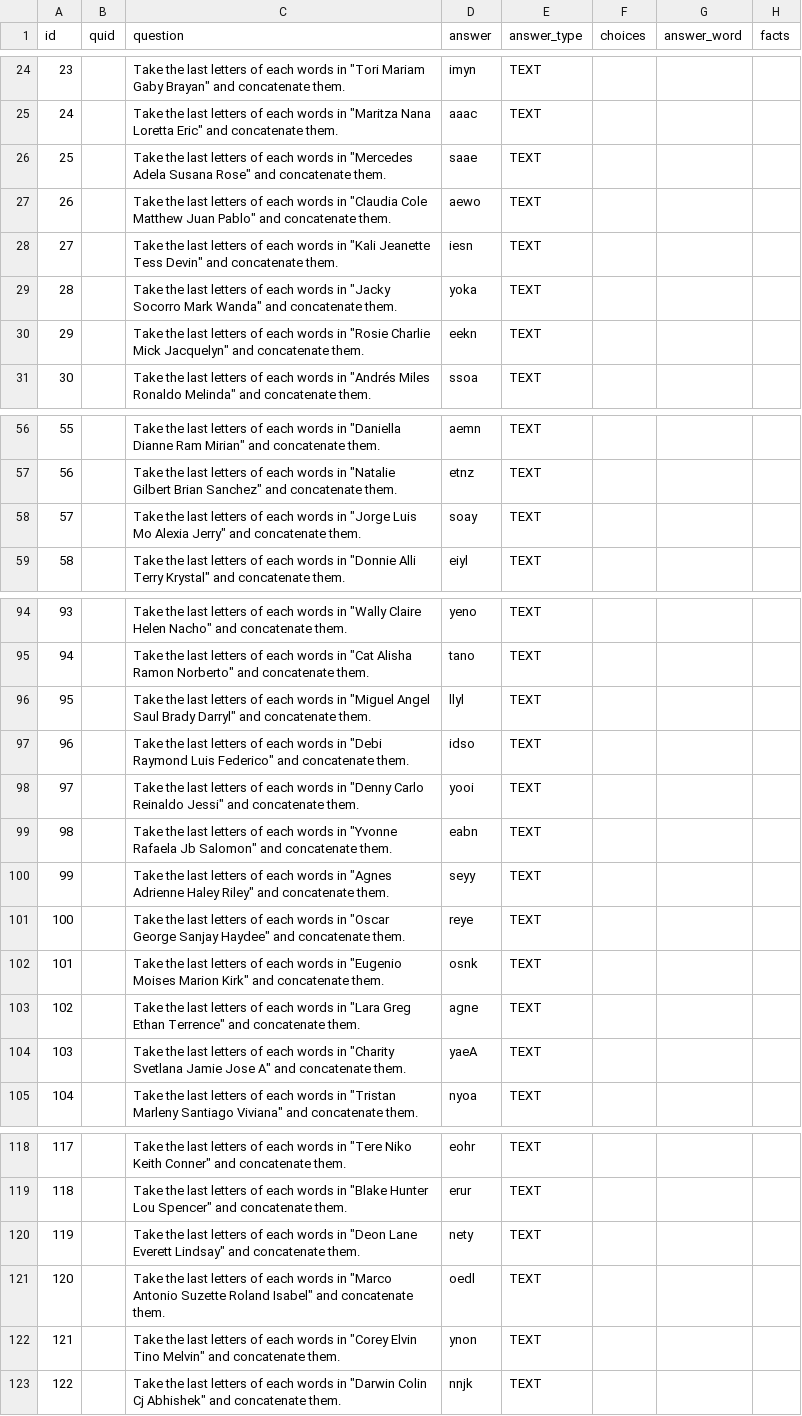
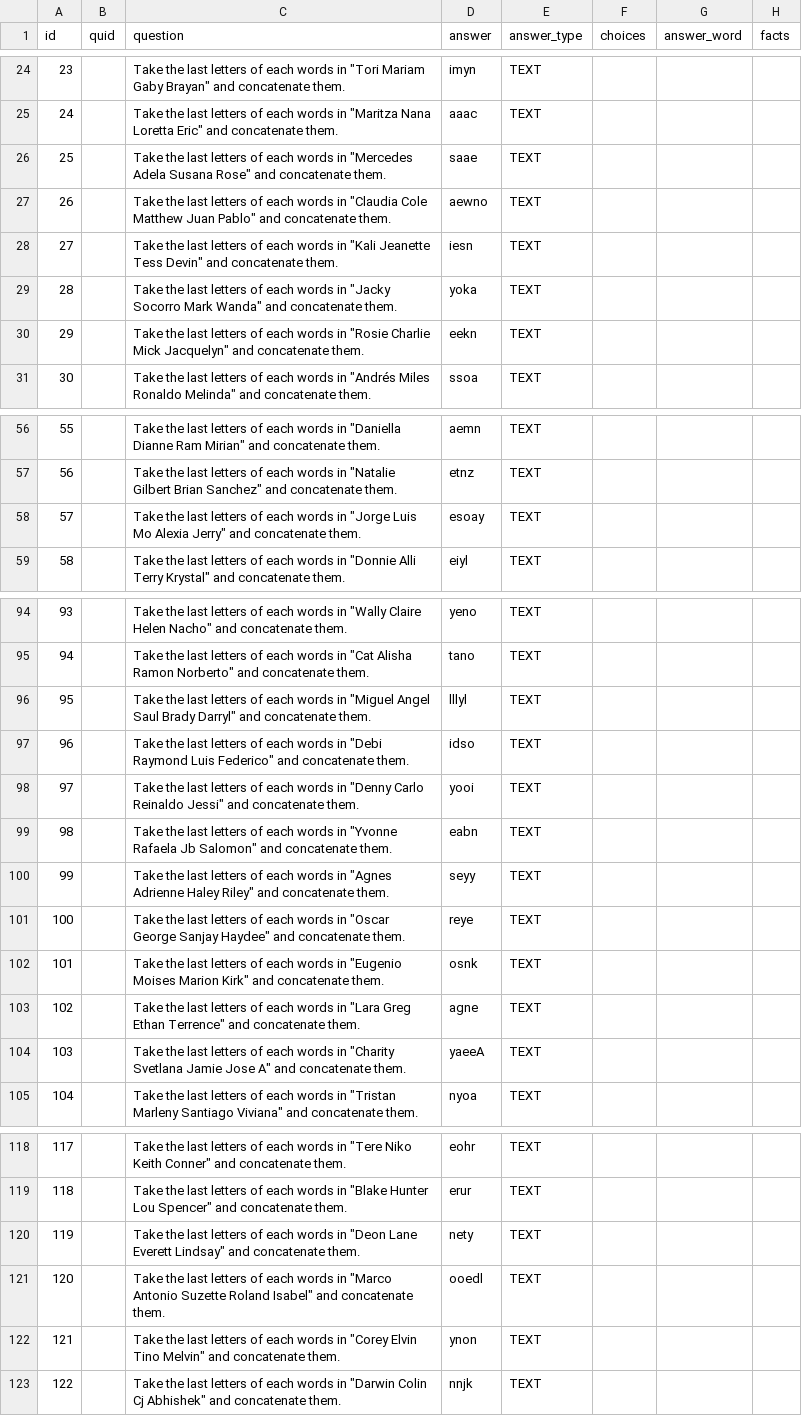
Before and after one commit to Betija13/Magistra_darbs, a CSV file: datasets/LastLetterConcat/data/data_normalized.csv, drawn as a sheet; only a part is shown, gaps mark what is left out.

```diff
--- a/datasets/LastLetterConcat/data/data_normalized.csv
+++ b/datasets/LastLetterConcat/data/data_normalized.csv
@@ -26,3 +26,3 @@ id,quid,question,answer,answer_type,choices,answer_word,facts
 25,,"Take the last letters of each words in ""Mercedes Adela Susana Rose"" and concatenate them.",saae,TEXT,,,
-26,,"Take the last letters of each words in ""Claudia Cole Matthew Juan Pablo"" and concatenate them.",aewo,TEXT,,,
+26,,"Take the last letters of each words in ""Claudia Cole Matthew Juan Pablo"" and concatenate them.",aewno,TEXT,,,
 27,,"Take the last letters of each words in ""Kali Jeanette Tess Devin"" and concatenate them.",iesn,TEXT,,,
@@ -57,3 +57,3 @@ id,quid,question,answer,answer_type,choices,answer_word,facts
 56,,"Take the last letters of each words in ""Natalie Gilbert Brian Sanchez"" and concatenate them.",etnz,TEXT,,,
-57,,"Take the last letters of each words in ""Jorge Luis Mo Alexia Jerry"" and concatenate them.",soay,TEXT,,,
+57,,"Take the last letters of each words in ""Jorge Luis Mo Alexia Jerry"" and concatenate them.",esoay,TEXT,,,
 58,,"Take the last letters of each words in ""Donnie Alli Terry Krystal"" and concatenate them.",eiyl,TEXT,,,
@@ -95,3 +95,3 @@ id,quid,question,answer,answer_type,choices,answer_word,facts
 94,,"Take the last letters of each words in ""Cat Alisha Ramon Norberto"" and concatenate them.",tano,TEXT,,,
-95,,"Take the last letters of each words in ""Miguel Angel Saul Brady Darryl"" and concatenate them.",llyl,TEXT,,,
+95,,"Take the last letters of each words in ""Miguel Angel Saul Brady Darryl"" and concatenate them.",lllyl,TEXT,,,
 96,,"Take the last letters of each words in ""Debi Raymond Luis Federico"" and concatenate them.",idso,TEXT,,,
@@ -103,3 +103,3 @@ id,quid,question,answer,answer_type,choices,answer_word,facts
 102,,"Take the last letters of each words in ""Lara Greg Ethan Terrence"" and concatenate them.",agne,TEXT,,,
-103,,"Take the last letters of each words in ""Charity Svetlana Jamie Jose A"" and concatenate them.",yaeA,TEXT,,,
+103,,"Take the last letters of each words in ""Charity Svetlana Jamie Jose A"" and concatenate them.",yaeeA,TEXT,,,
 104,,"Take the last letters of each words in ""Tristan Marleny Santiago Viviana"" and concatenate them.",nyoa,TEXT,,,
@@ -120,3 +120,3 @@ id,quid,question,answer,answer_type,choices,answer_word,facts
 119,,"Take the last letters of each words in ""Deon Lane Everett Lindsay"" and concatenate them.",nety,TEXT,,,
-120,,"Take the last letters of each words in ""Marco Antonio Suzette Roland Isabel"" and concatenate them.",oedl,TEXT,,,
+120,,"Take the last letters of each words in ""Marco Antonio Suzette Roland Isabel"" and concatenate them.",ooedl,TEXT,,,
 121,,"Take the last letters of each words in ""Corey Elvin Tino Melvin"" and concatenate them.",ynon,TEXT,,,
```
Also changed, not shown: datasets/AQuA-RAT/data/data_normalized_test.csv, datasets/info_results.csv, 19 other files.
